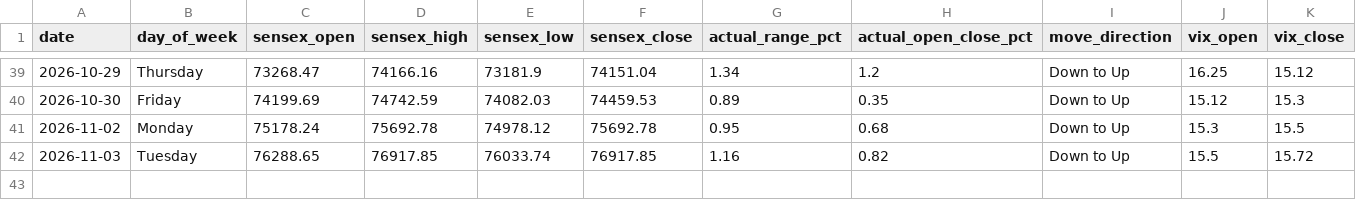
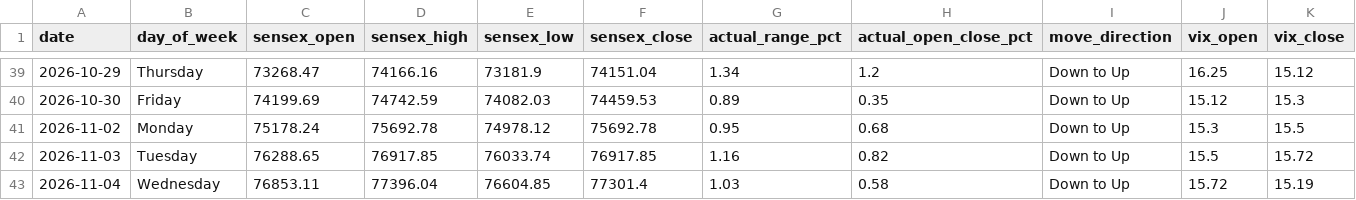
Before and after one commit to manish70158/vix-backtest-analysis, a CSV file: sensex-analysis/bse_fii_t1_daily.csv, drawn as a sheet; only a part is shown, gaps mark what is left out; rows hold the shown columns only; the diff names each change by its address in the sheet, - before the commit and + after, or states it on an @@ line.

```diff
--- a/sensex-analysis/bse_fii_t1_daily.csv
+++ b/sensex-analysis/bse_fii_t1_daily.csv
+row 43: 2026-11-04 | Wednesday | 76853.11 | 77396.04 | 76604.85 | 77301.4 | 1.03 | 0.58 | Down to Up | 15.72 | 15.19
```
Also changed, not shown: sensex-analysis/sensex_bse_participant_wise_daily.csv, sensex-analysis/sensex_fii_t1_daily_results.csv, 1 other file.
